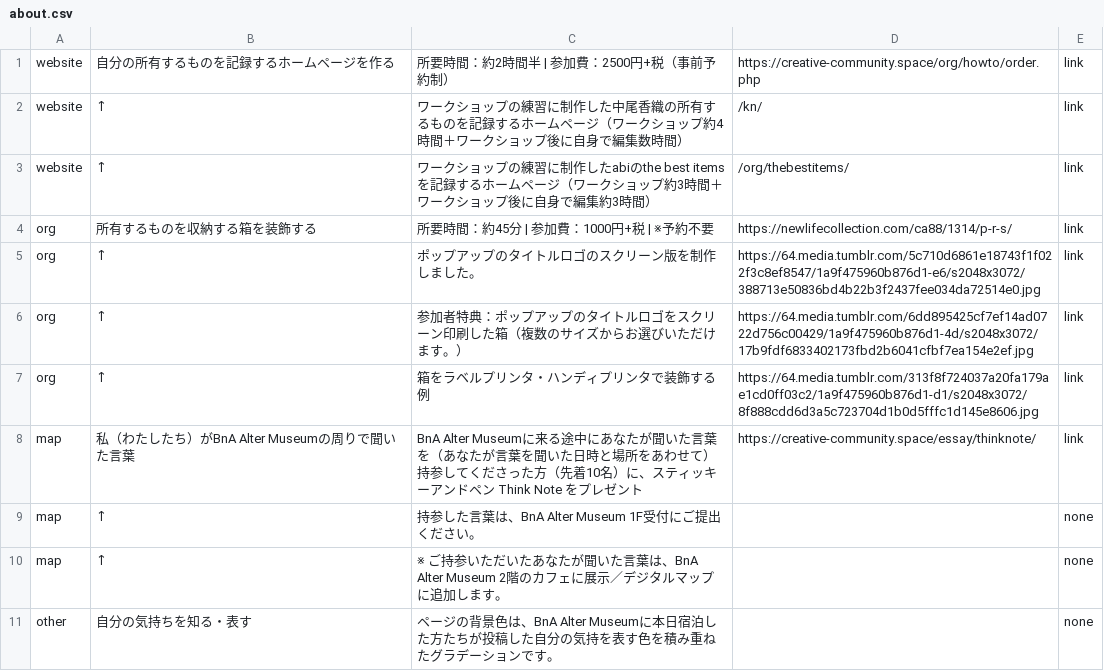
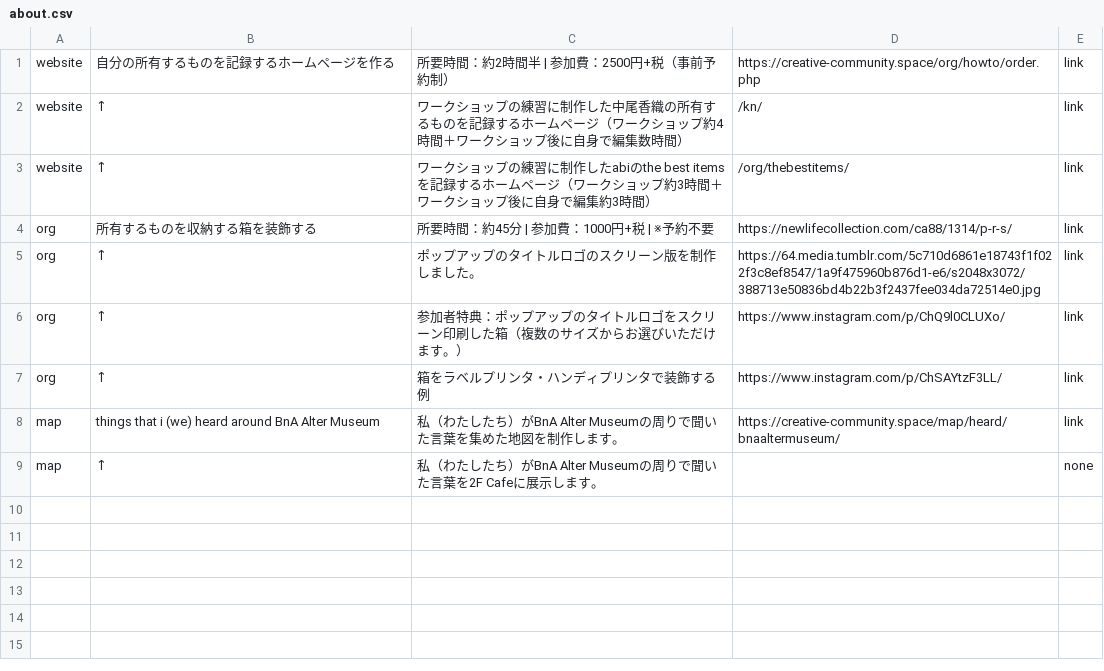
Before and after one commit to the-things-i-we-own/-, a CSV file: 3d/about.csv, drawn as a sheet.

Commit message:
Update about.csv

```diff
--- a/3d/about.csv
+++ b/3d/about.csv
@@ -5,7 +5,5 @@ org,"所有するものを収納する箱を装飾する","所要時間：約45
 org,"↑","ポップアップのタイトルロゴのスクリーン版を制作しました。",https://64.media.tumblr.com/5c710d6861e18743f1f022f3c8ef8547/1a9f475960b876d1-e6/s2048x3072/388713e50836bd4b22b3f2437fee034da72514e0.jpg,link,
-org,"↑","参加者特典：ポップアップのタイトルロゴをスクリーン印刷した箱（複数のサイズからお選びいただけます。）",https://64.media.tumblr.com/6dd895425cf7ef14ad0722d756c00429/1a9f475960b876d1-4d/s2048x3072/17b9fdf6833402173fbd2b6041cfbf7ea154e2ef.jpg,link,
-org,"↑","箱をラベルプリンタ・ハンディプリンタで装飾する例",https://64.media.tumblr.com/313f8f724037a20fa179ae1cd0ff03c2/1a9f475960b876d1-d1/s2048x3072/8f888cdd6d3a5c723704d1b0d5fffc1d145e8606.jpg,link,
-map,"私（わたしたち）がBnA Alter Museumの周りで聞いた言葉","BnA Alter Museumに来る途中にあなたが聞いた言葉を（あなたが言葉を聞いた日時と場所をあわせて）持参してくださった方（先着10名）に、スティッキーアンドペン Think Note をプレゼント",https://creative-community.space/essay/thinknote/,link,
-map,"↑","持参した言葉は、BnA Alter Museum 1F受付にご提出ください。",,none,
-map,"↑","※ ご持参いただいたあなたが聞いた言葉は、BnA Alter Museum 2階のカフェに展示／デジタルマップに追加します。",,none,
-other,"自分の気持ちを知る・表す","ページの背景色は、BnA Alter Museumに本日宿泊した方たちが投稿した自分の気持を表す色を積み重ねたグラデーションです。",,none,
+org,"↑","参加者特典：ポップアップのタイトルロゴをスクリーン印刷した箱（複数のサイズからお選びいただけます。）",https://www.instagram.com/p/ChQ9l0CLUXo/,link,
+org,"↑","箱をラベルプリンタ・ハンディプリンタで装飾する例",https://www.instagram.com/p/ChSAYtzF3LL/,link,
+map,"things that i (we) heard around BnA Alter Museum","私（わたしたち）がBnA Alter Museumの周りで聞いた言葉を集めた地図を制作します。",https://creative-community.space/map/heard/bnaaltermuseum/,link,
+map,"↑","私（わたしたち）がBnA Alter Museumの周りで聞いた言葉を2F Cafeに展示します。",,none,
```
